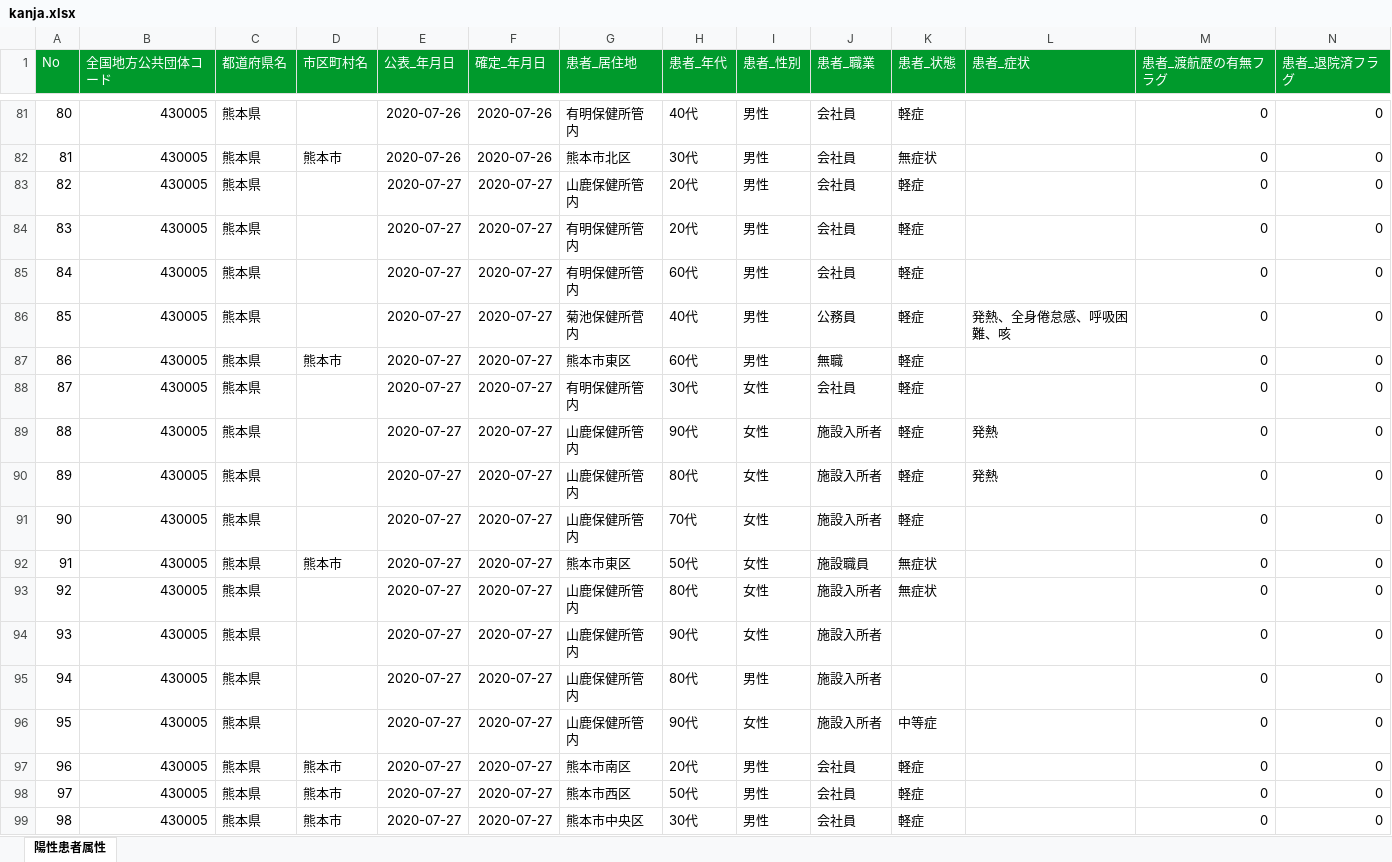
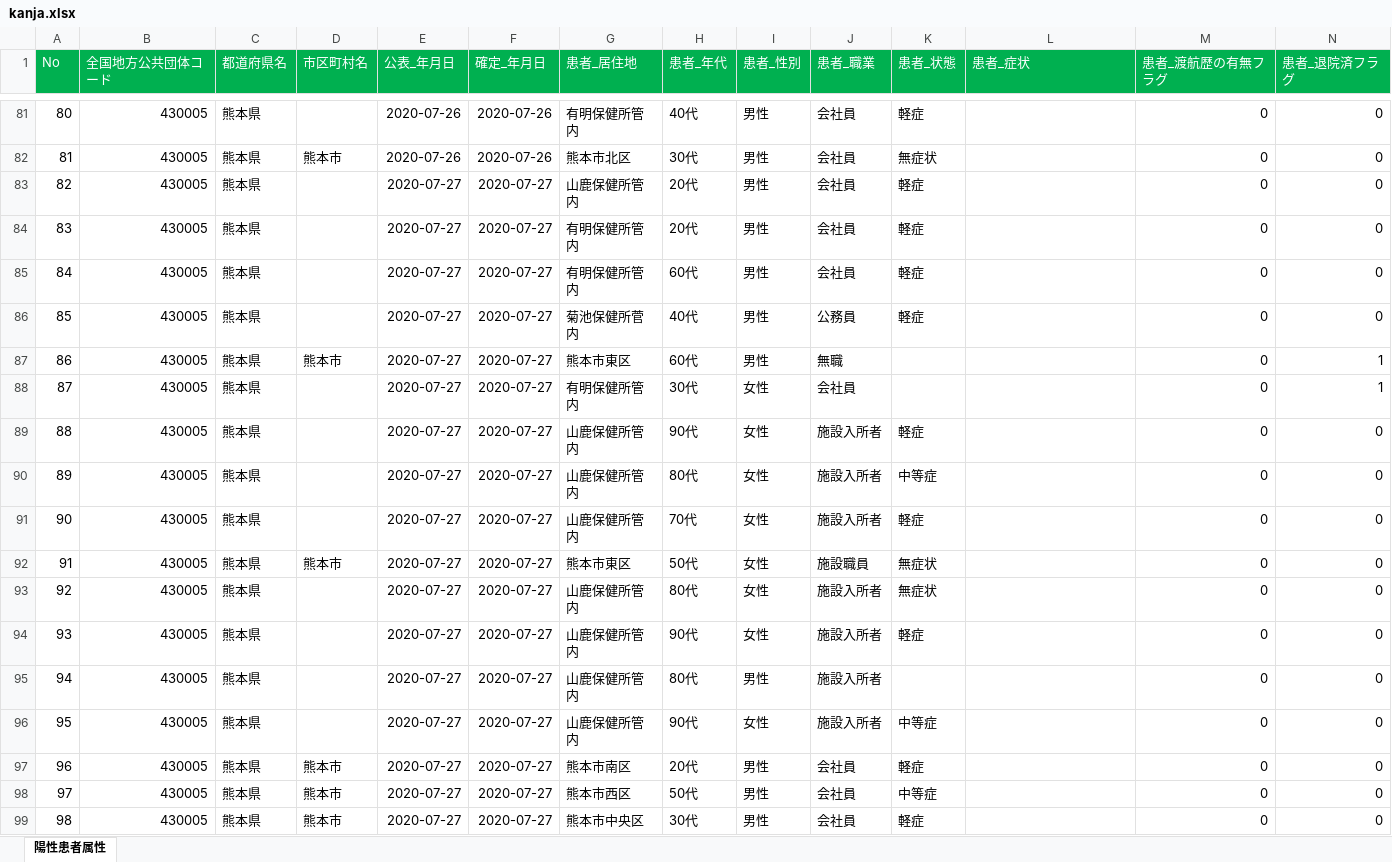
Before and after one commit to imabari/kumamoto-covid19, an Excel workbook: kanja.xlsx, sheet 陽性患者属性, drawn as a sheet; only a part is shown, gaps mark what is left out; values as stored, in another font and other column widths than the file's, no borders; the diff covers the shown part only; the diff names each change by its address in the sheet, - before the commit and + after, or states it on an @@ line.

```diff
--- a/kanja.xlsx (sheet 陽性患者属性)
+++ b/kanja.xlsx (sheet 陽性患者属性)
-A1:N1 fill: #009A2C
+A1:N1 fill: #00B050
-L86 (患者_症状): 発熱、全身倦怠感、呼吸困難、咳
+L86 (患者_症状): (empty)
-K87:K88 (患者_状態): 軽症
+K87:K88 (患者_状態): (empty)
-N87:N88 (患者_退院済フラグ): 0
+N87:N88 (患者_退院済フラグ): 1
-L89:L90 (患者_症状): 発熱
+L89:L90 (患者_症状): (empty)
-K90 (患者_状態): 軽症
+K90 (患者_状態): 中等症
-K94 (患者_状態): (empty)
+K94 (患者_状態): 軽症
-K98 (患者_状態): 軽症
+K98 (患者_状態): 中等症
```
Also changed, not shown: 147 added rows, 7 removed rows, 69 edited cells, cell formats and row numbers in column A elsewhere in this sheet, kensa.xlsx, soudan.xlsx, 1 other file.
